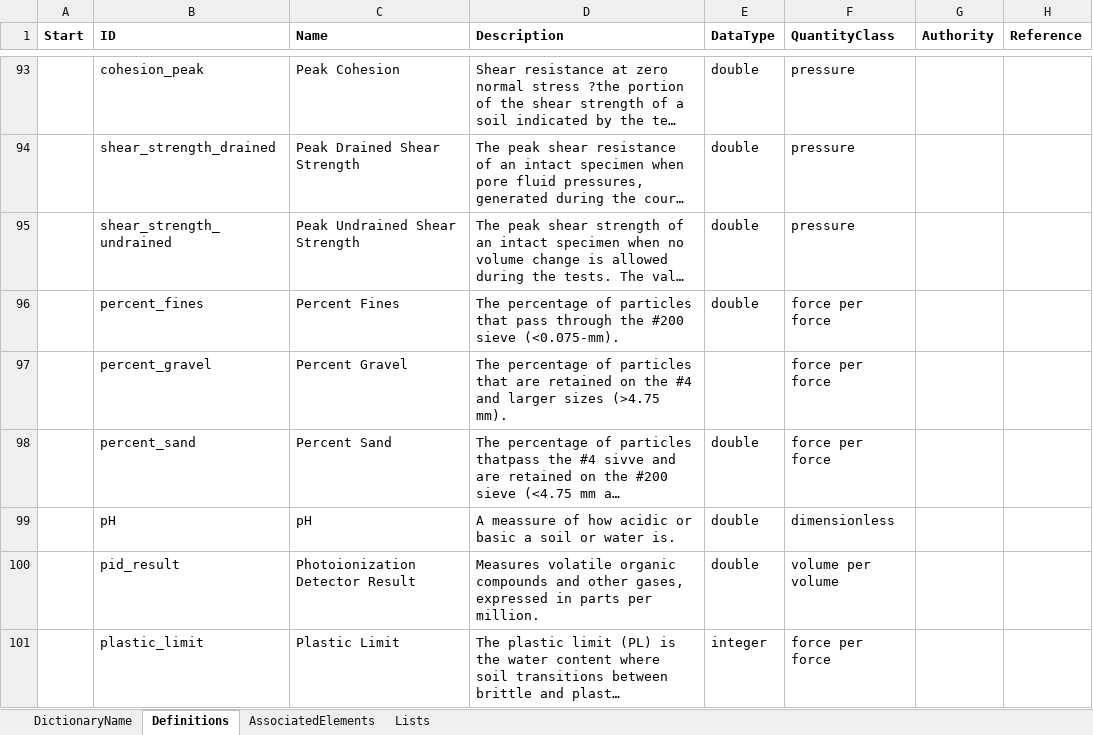
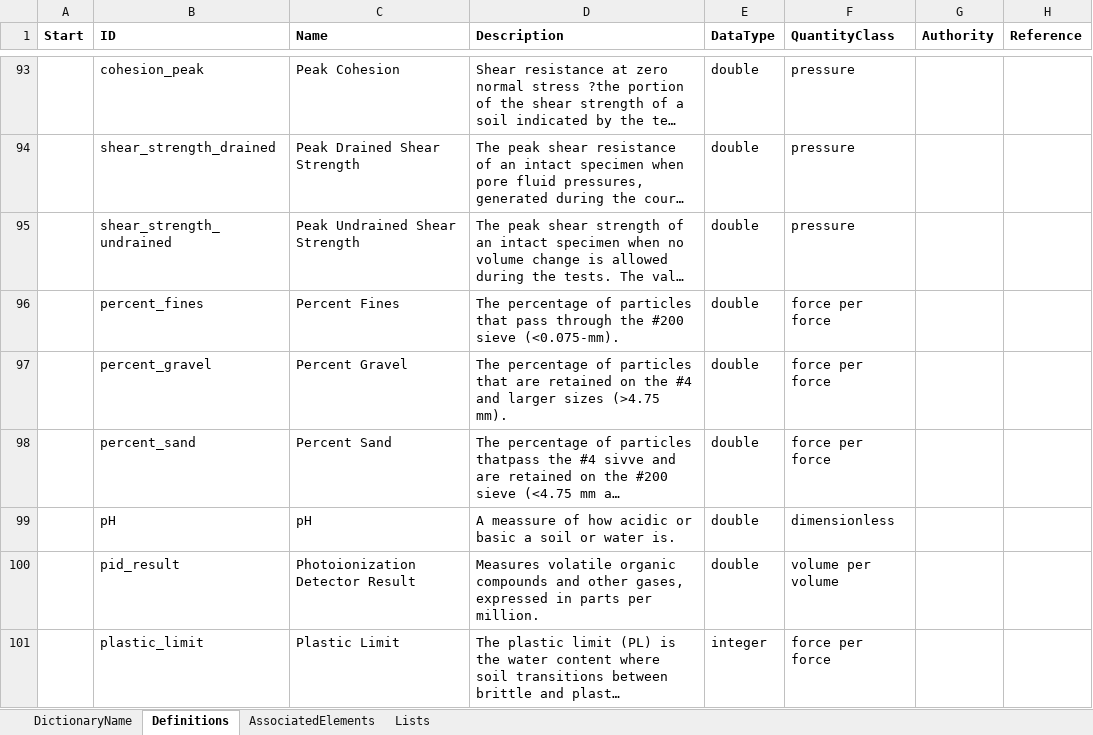
Before and after one commit to DIGGSml/def, an Excel workbook: Codelist Excel Files and Conversion Templates to XML/DIGGSProp.xlsx, sheet Definitions, drawn as a sheet; only a part is shown, gaps mark what is left out; long unchanged cells end in …; values as stored, in another font and other column widths than the file's, no borders; table styles not drawn; the diff names each change by its address in the sheet, - before the commit and + after, or states it on an @@ line.

```diff
--- a/Codelist Excel Files and Conversion Templates to XML/DIGGSProp.xlsx (sheet Definitions)
+++ b/Codelist Excel Files and Conversion Templates to XML/DIGGSProp.xlsx (sheet Definitions)
-E97 (DataType): (empty)
+E97 (DataType): double
```
Also changed, not shown: 1 other file.
